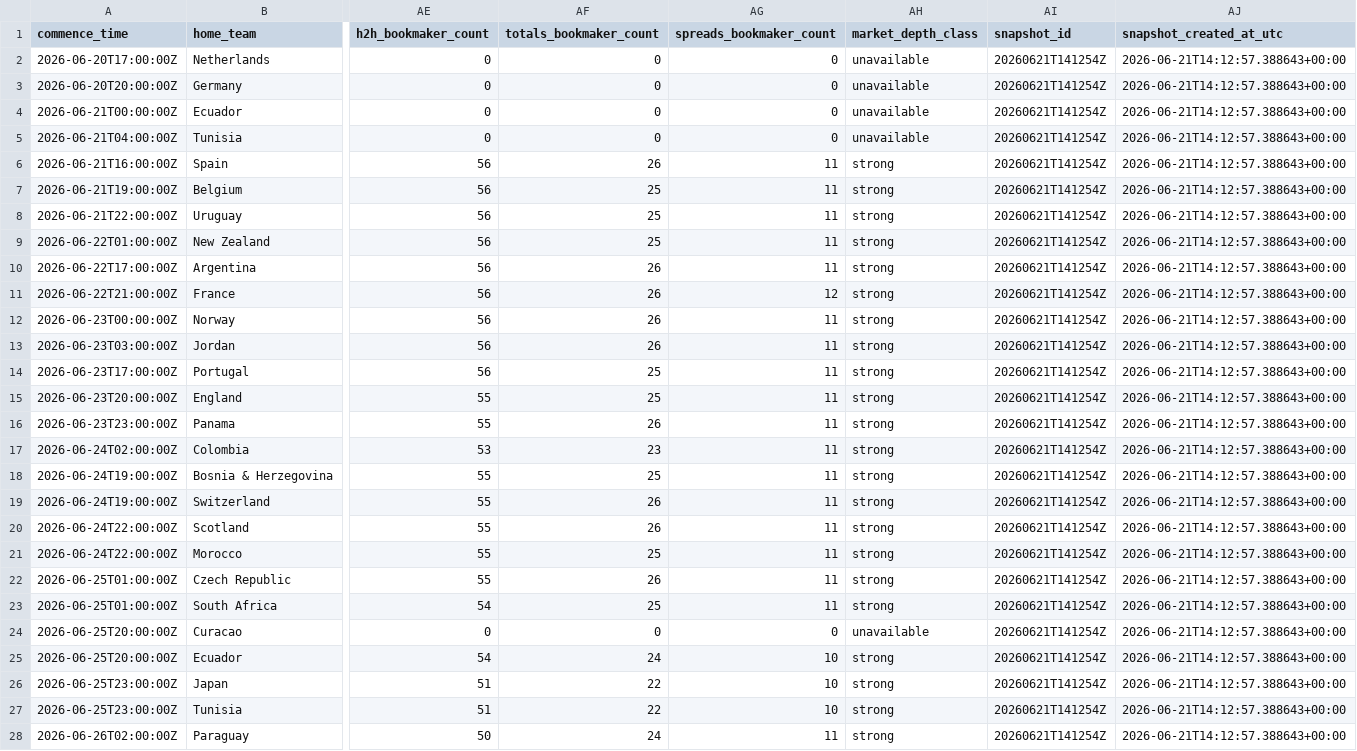
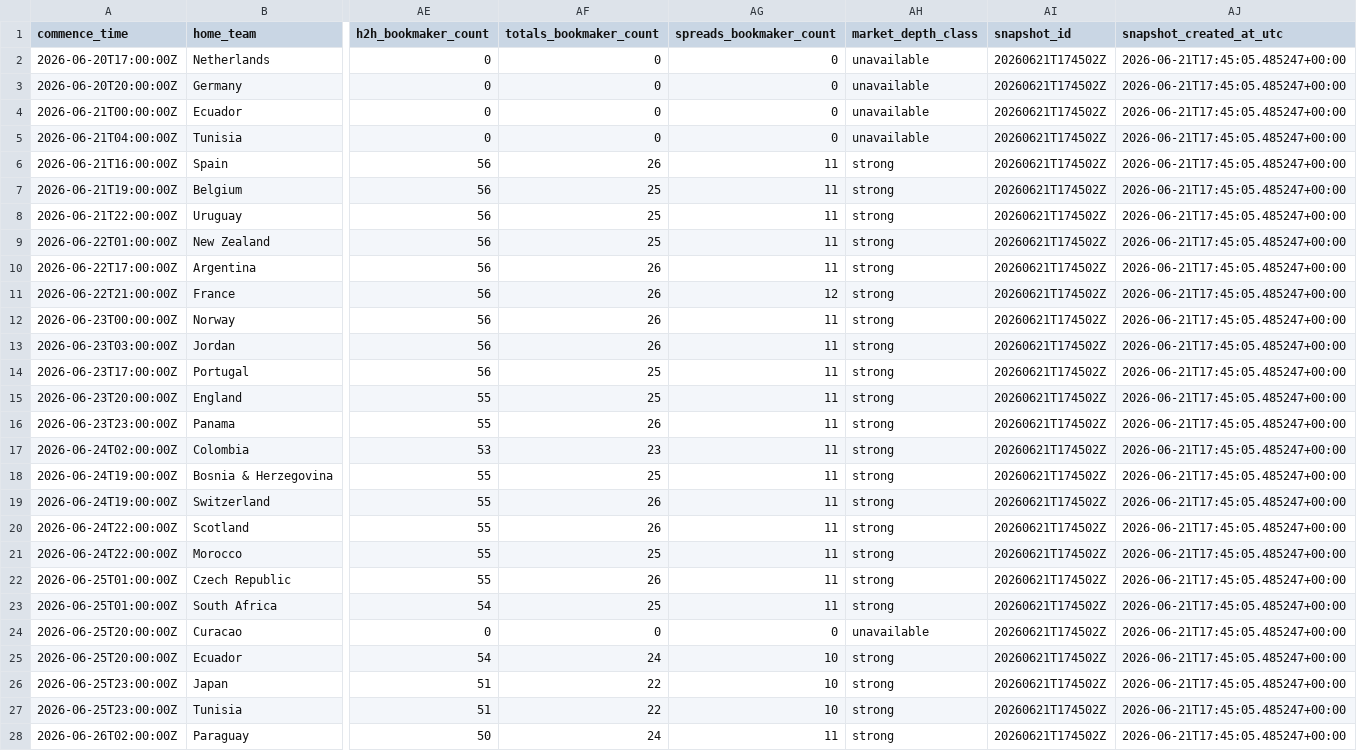
Before and after one commit to daniedorfling18-maker/Claude, a CSV file: outputs/market_odds_history/market_odds_snapshot_current.csv, drawn as a sheet; only a part is shown, gaps mark what is left out; the diff covers the shown part only; the diff names each change by its address in the sheet, - before the commit and + after, or states it on an @@ line.

```diff
--- a/outputs/market_odds_history/market_odds_snapshot_current.csv
+++ b/outputs/market_odds_history/market_odds_snapshot_current.csv
-AI2:AI28 (snapshot_id): 20260621T141254Z
+AI2:AI28 (snapshot_id): 20260621T174502Z
-AJ2:AJ28 (snapshot_created_at_utc): 2026-06-21T14:12:57.388643+00:00
+AJ2:AJ28 (snapshot_created_at_utc): 2026-06-21T17:45:05.485247+00:00
```
Also changed, not shown: 26 edited cells elsewhere in this file, outputs/market_odds_history/market_odds_movement_report.csv, 15 other files.
